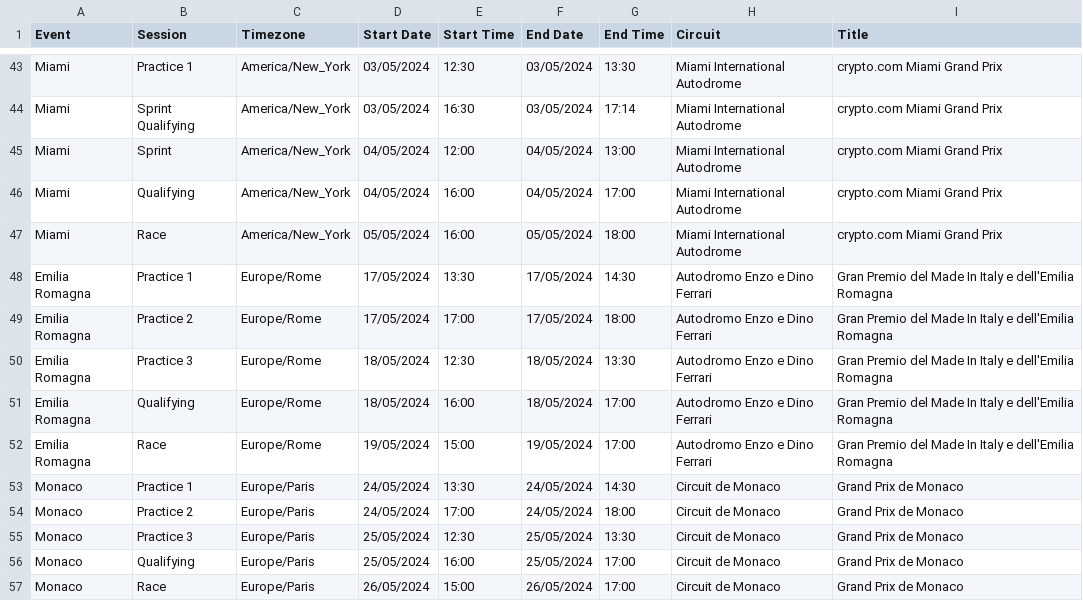
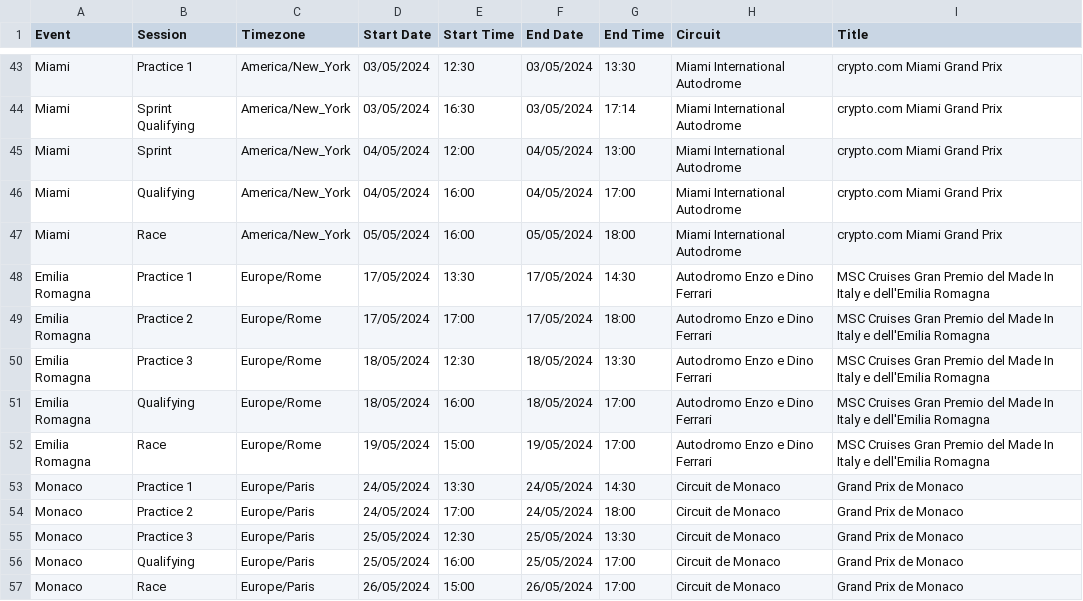
Before and after one commit to robinvenables/calendars, a CSV file: f1/F1/Calendar-Timetable.csv, drawn as a sheet; only a part is shown, gaps mark what is left out.

Commit message:
Update title for Emilia Romagna

```diff
--- a/f1/F1/Calendar-Timetable.csv
+++ b/f1/F1/Calendar-Timetable.csv
@@ -47,7 +47,7 @@ Miami,Qualifying,America/New_York,04/05/2024,16:00,04/05/2024,17:00,Miami Intern
 Miami,Race,America/New_York,05/05/2024,16:00,05/05/2024,18:00,Miami International Autodrome,crypto.com Miami Grand Prix
-Emilia Romagna,Practice 1,Europe/Rome,17/05/2024,13:30,17/05/2024,14:30,Autodromo Enzo e Dino Ferrari,Gran Premio del Made In Italy e dell'Emilia Romagna
-Emilia Romagna,Practice 2,Europe/Rome,17/05/2024,17:00,17/05/2024,18:00,Autodromo Enzo e Dino Ferrari,Gran Premio del Made In Italy e dell'Emilia Romagna
-Emilia Romagna,Practice 3,Europe/Rome,18/05/2024,12:30,18/05/2024,13:30,Autodromo Enzo e Dino Ferrari,Gran Premio del Made In Italy e dell'Emilia Romagna
-Emilia Romagna,Qualifying,Europe/Rome,18/05/2024,16:00,18/05/2024,17:00,Autodromo Enzo e Dino Ferrari,Gran Premio del Made In Italy e dell'Emilia Romagna
-Emilia Romagna,Race,Europe/Rome,19/05/2024,15:00,19/05/2024,17:00,Autodromo Enzo e Dino Ferrari,Gran Premio del Made In Italy e dell'Emilia Romagna
+Emilia Romagna,Practice 1,Europe/Rome,17/05/2024,13:30,17/05/2024,14:30,Autodromo Enzo e Dino Ferrari,MSC Cruises Gran Premio del Made In Italy e dell'Emilia Romagna
+Emilia Romagna,Practice 2,Europe/Rome,17/05/2024,17:00,17/05/2024,18:00,Autodromo Enzo e Dino Ferrari,MSC Cruises Gran Premio del Made In Italy e dell'Emilia Romagna
+Emilia Romagna,Practice 3,Europe/Rome,18/05/2024,12:30,18/05/2024,13:30,Autodromo Enzo e Dino Ferrari,MSC Cruises Gran Premio del Made In Italy e dell'Emilia Romagna
+Emilia Romagna,Qualifying,Europe/Rome,18/05/2024,16:00,18/05/2024,17:00,Autodromo Enzo e Dino Ferrari,MSC Cruises Gran Premio del Made In Italy e dell'Emilia Romagna
+Emilia Romagna,Race,Europe/Rome,19/05/2024,15:00,19/05/2024,17:00,Autodromo Enzo e Dino Ferrari,MSC Cruises Gran Premio del Made In Italy e dell'Emilia Romagna
 Monaco,Practice 1,Europe/Paris,24/05/2024,13:30,24/05/2024,14:30,Circuit de Monaco,Grand Prix de Monaco
```
Also changed, not shown: 1 other file.
